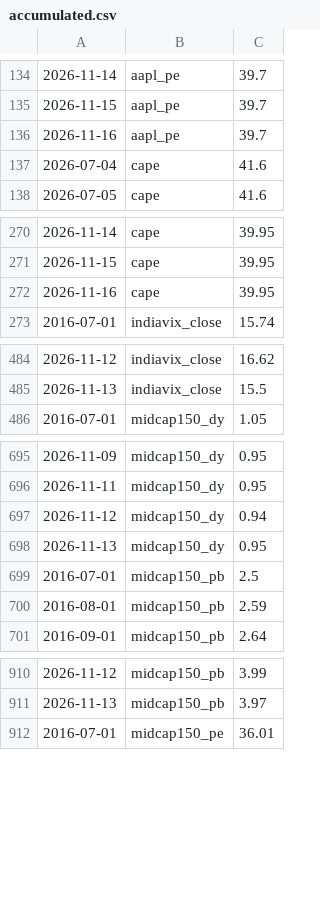
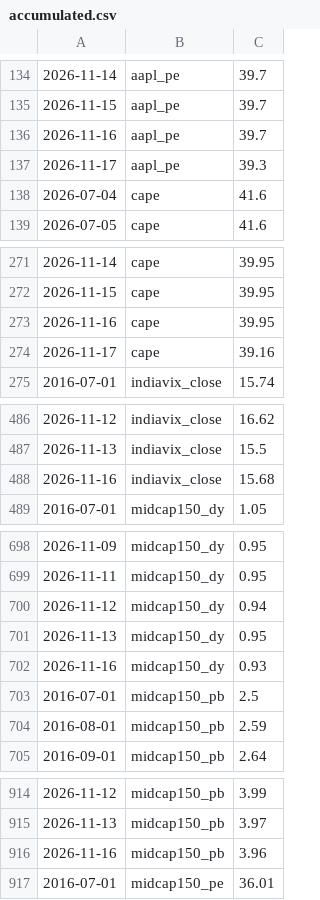
Before and after one commit to mayankkapoor/stock-market-valuations, a CSV file: data/history/accumulated.csv, drawn as a sheet; only a part is shown, gaps mark what is left out; the diff covers the shown part only.

```diff
--- a/data/history/accumulated.csv
+++ b/data/history/accumulated.csv
@@ -136,2 +136,3 @@
 2026-11-16,aapl_pe,39.7
+2026-11-17,aapl_pe,39.3
 2026-07-04,cape,41.6
@@ -272,2 +273,3 @@
 2026-11-16,cape,39.95
+2026-11-17,cape,39.16
 2016-07-01,indiavix_close,15.74
@@ -485,2 +487,3 @@
 2026-11-13,indiavix_close,15.5
+2026-11-16,indiavix_close,15.68
 2016-07-01,midcap150_dy,1.05
@@ -698,2 +701,3 @@
 2026-11-13,midcap150_dy,0.95
+2026-11-16,midcap150_dy,0.93
 2016-07-01,midcap150_pb,2.5
@@ -911,2 +915,3 @@
 2026-11-13,midcap150_pb,3.97
+2026-11-16,midcap150_pb,3.96
 2016-07-01,midcap150_pe,36.01
```
Also changed, not shown: 9 added rows elsewhere in this file, 1 other file.
